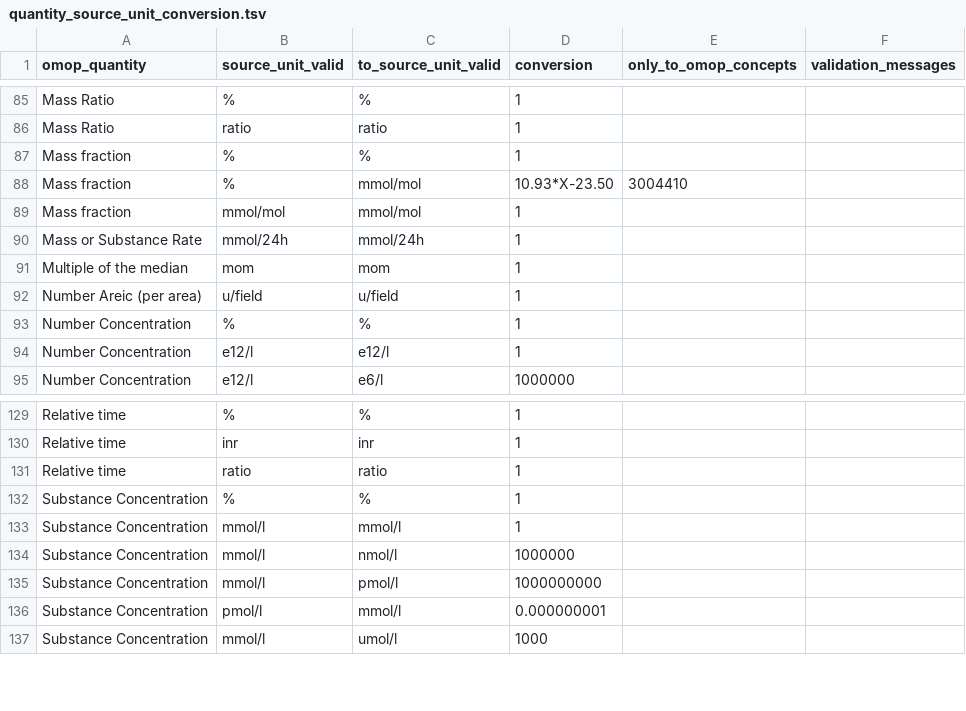
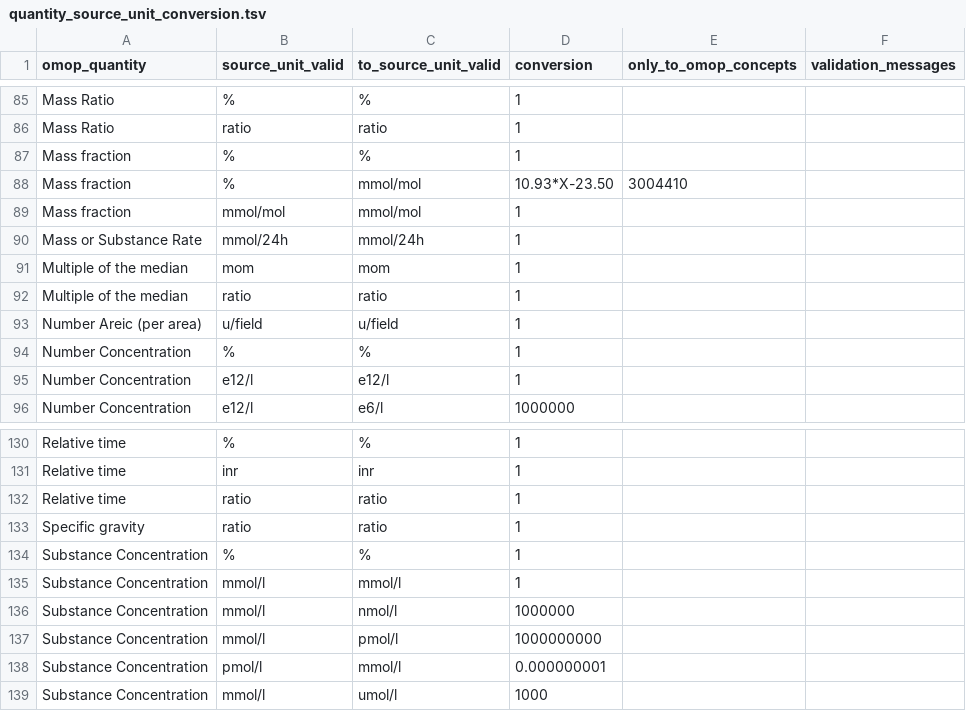
Before and after one commit to FINNGEN/kanta_lab_harmonisation_public, a TSV file: VOCABULARIES/LABfi_ALL/quantity_source_unit_conversion.tsv, drawn as a sheet; only a part is shown, gaps mark what is left out.

Commit message:
appended units from   #64

```diff
--- a/VOCABULARIES/LABfi_ALL/quantity_source_unit_conversion.tsv
+++ b/VOCABULARIES/LABfi_ALL/quantity_source_unit_conversion.tsv
@@ -91,2 +91,3 @@ Mass or Substance Rate	mmol/24h	mmol/24h	1
 Multiple of the median	mom	mom	1		
+Multiple of the median	ratio	ratio	1		
 Number Areic (per area)	u/field	u/field	1		
@@ -131,2 +132,3 @@ Relative time	inr	inr	1
 Relative time	ratio	ratio	1		
+Specific gravity	ratio	ratio	1		
 Substance Concentration	%	%	1		
```
Also changed, not shown: 6 other files.
